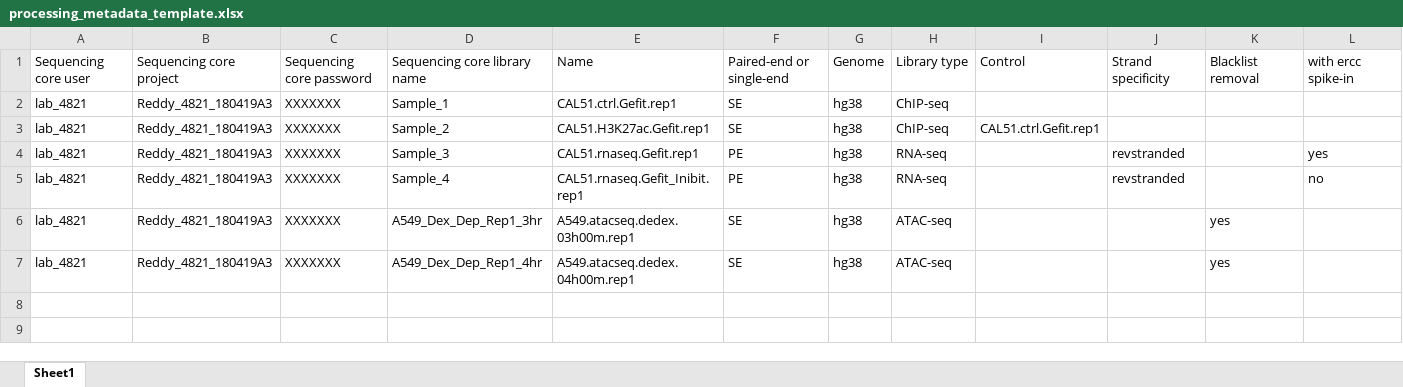
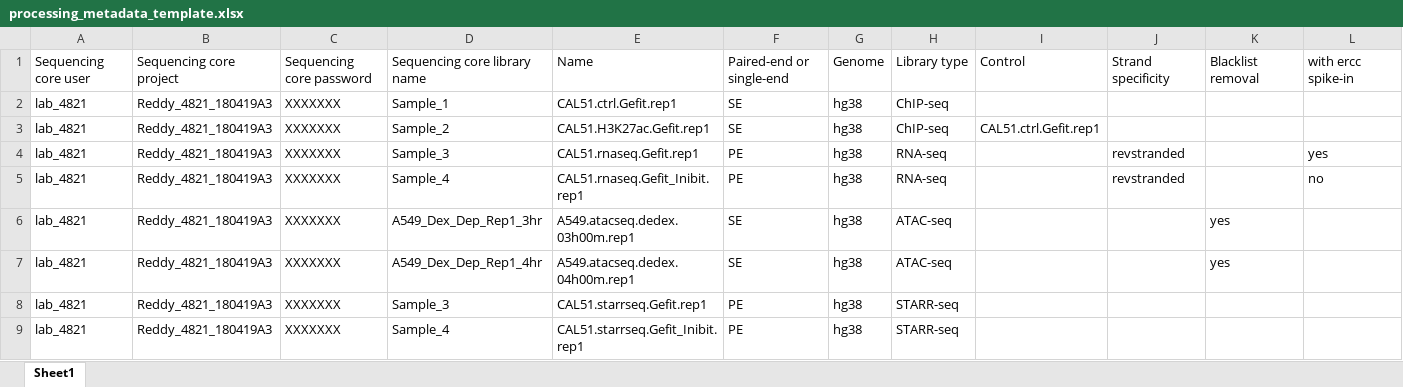
Before and after one commit to darrylyan46/ggr-cwl-ipynb-gen, an Excel workbook: examples/processing_metadata_template.xlsx, sheet Sheet1, drawn as a sheet; values as stored, in another font and other column widths than the file's, no borders; the diff names each change by its address in the sheet, - before the commit and + after, or states it on an @@ line.

Commit message:
Add STARR-seq notebook generation logic

```diff
--- a/examples/processing_metadata_template.xlsx (sheet Sheet1)
+++ b/examples/processing_metadata_template.xlsx (sheet Sheet1)
+row 8: lab_4821 | Reddy_4821_180419A3 | XXXXXXX | Sample_3 | CAL51.starrseq.Gefit.rep1 | PE | hg38 | STARR-seq
+row 9: lab_4821 | Reddy_4821_180419A3 | XXXXXXX | Sample_4 | CAL51.starrseq.Gefit_Inibit.rep1 | PE | hg38 | STARR-seq
```
Also changed, not shown: 2 other files.
